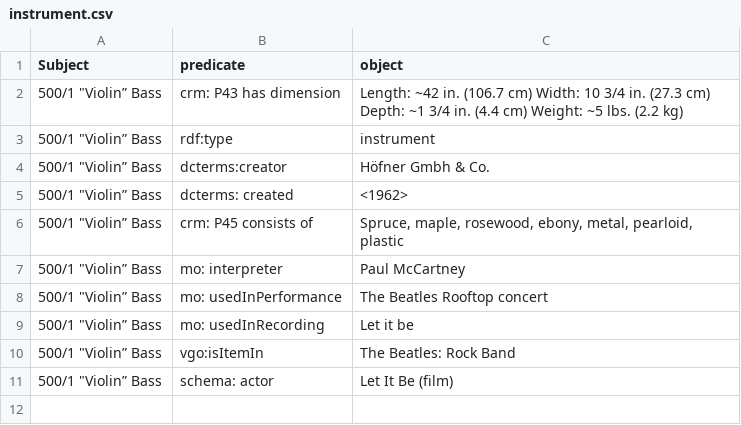
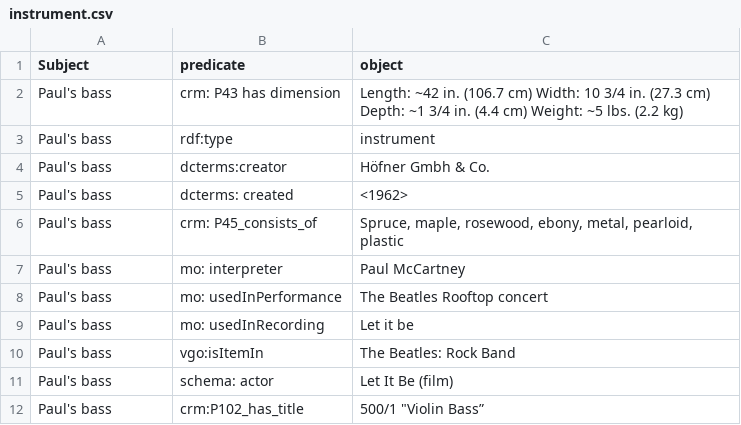
Before and after one commit to giorgiacrosilla/LODitbe, a CSV file: csvfiles and turtle/instrument.csv, drawn as a sheet.

```diff
--- a/csvfiles and turtle/instrument.csv
+++ b/csvfiles and turtle/instrument.csv
@@ -1,11 +1,12 @@
 Subject, predicate, object
-500/1 "Violin” Bass, crm: P43 has dimension, Length: ~42 in. (106.7 cm) Width: 10 3/4 in. (27.3 cm) Depth: ~1 3/4 in. (4.4 cm) Weight: ~5 lbs. (2.2 kg)
-500/1 "Violin” Bass, rdf:type, instrument
-500/1 "Violin” Bass, dcterms:creator, Höfner Gmbh & Co. 	
-500/1 "Violin” Bass, dcterms: created, <1962>			
-500/1 "Violin” Bass, crm: P45 consists of, "Spruce, maple, rosewood, ebony, metal, pearloid, plastic"
-500/1 "Violin” Bass, mo: interpreter, Paul McCartney				
-500/1 "Violin” Bass, mo: usedInPerformance, The Beatles Rooftop concert		
-500/1 "Violin” Bass, mo: usedInRecording, Let it be
-500/1 "Violin” Bass, vgo:isItemIn, The Beatles: Rock Band
-500/1 "Violin” Bass, schema: actor, Let It Be (film)
+Paul's bass, crm: P43 has dimension, Length: ~42 in. (106.7 cm) Width: 10 3/4 in. (27.3 cm) Depth: ~1 3/4 in. (4.4 cm) Weight: ~5 lbs. (2.2 kg)
+Paul's bass, rdf:type, instrument
+Paul's bass, dcterms:creator, Höfner Gmbh & Co. 	
+Paul's bass, dcterms: created, <1962>			
+Paul's bass, crm: P45_consists_of, "Spruce, maple, rosewood, ebony, metal, pearloid, plastic"
+Paul's bass, mo: interpreter, Paul McCartney				
+Paul's bass, mo: usedInPerformance, The Beatles Rooftop concert		
+Paul's bass, mo: usedInRecording, Let it be
+Paul's bass, vgo:isItemIn, The Beatles: Rock Band
+Paul's bass, schema: actor, Let It Be (film)
+Paul's bass, crm:P102_has_title, 500/1 "Violin Bass”
```
Also changed, not shown: csvfiles and turtle/photography.csv, 3 other files.
